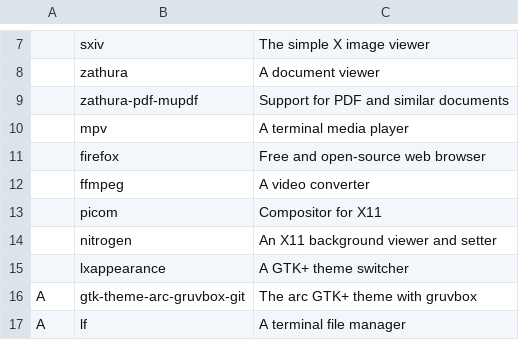
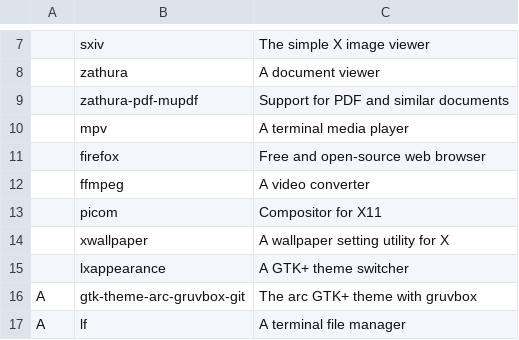
Before and after one commit to x1nigo/ix, a CSV file: programs.csv, drawn as a sheet; only a part is shown, gaps mark what is left out; removed rows and columns are numbered as before the commit, all else as after; the diff names each change by its address in the sheet, - before the commit and + after, or states it on an @@ line.

Commit message:
Update programs.csv

```diff
--- a/programs.csv
+++ b/programs.csv
-row 14:  | nitrogen | An X11 background viewer and setter
+row 14:  | xwallpaper | A wallpaper setting utility for X
```
